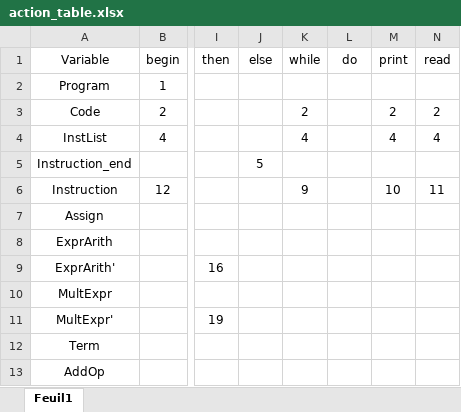
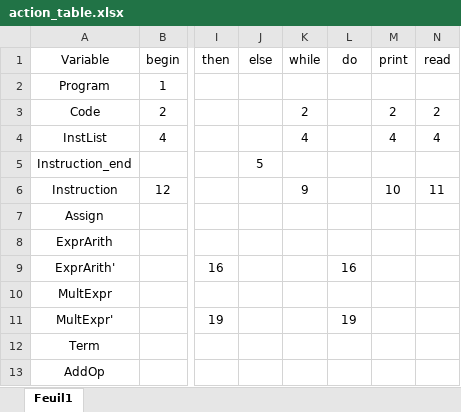
Before and after one commit to Exagor/infof413_pascalmaispresque, an Excel workbook: doc/grammar_doc/action_table.xlsx, sheet Feuil1, drawn as a sheet; only a part is shown, gaps mark what is left out; values as stored, in another font and other column widths than the file's, no borders; the diff names each change by its address in the sheet, - before the commit and + after, or states it on an @@ line.

```diff
--- a/doc/grammar_doc/action_table.xlsx (sheet Feuil1)
+++ b/doc/grammar_doc/action_table.xlsx (sheet Feuil1)
-L9 (do): (empty)
+L9 (do): 16
-L11 (do): (empty)
+L11 (do): 19
```
Also changed, not shown: doc/grammar_doc/First_follow.xlsx, 11 other files.
